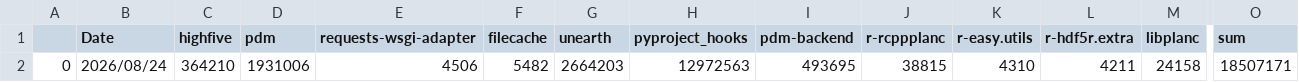
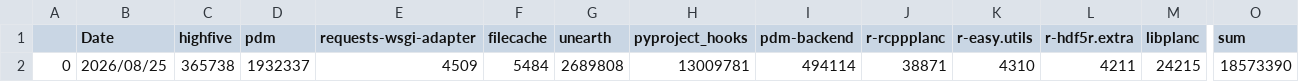
Before and after one commit to theAeon/conda-forge-contribution, a CSV file: stats.csv, drawn as a sheet; only a part is shown, gaps mark what is left out; the diff names each change by its address in the sheet, - before the commit and + after, or states it on an @@ line.

Commit message:
Deploying to main from @ theAeon/conda-forge-contribution@e71c4b5b845e905dea669e8e3f4724714a340dc3 🚀

```diff
--- a/stats.csv
+++ b/stats.csv
-B2 (Date): 2026/08/24
+B2 (Date): 2026/08/25
-C2 (highfive): 364210
+C2 (highfive): 365738
-D2 (pdm): 1931006
+D2 (pdm): 1932337
-E2 (requests-wsgi-adapter): 4506
+E2 (requests-wsgi-adapter): 4509
-F2 (filecache): 5482
+F2 (filecache): 5484
-G2 (unearth): 2664203
+G2 (unearth): 2689808
-H2 (pyproject_hooks): 12972563
+H2 (pyproject_hooks): 13009781
-I2 (pdm-backend): 493695
+I2 (pdm-backend): 494114
-J2 (r-rcppplanc): 38815
+J2 (r-rcppplanc): 38871
-M2 (libplanc): 24158
+M2 (libplanc): 24215
-O2 (sum): 18507171
+O2 (sum): 18573390
```
